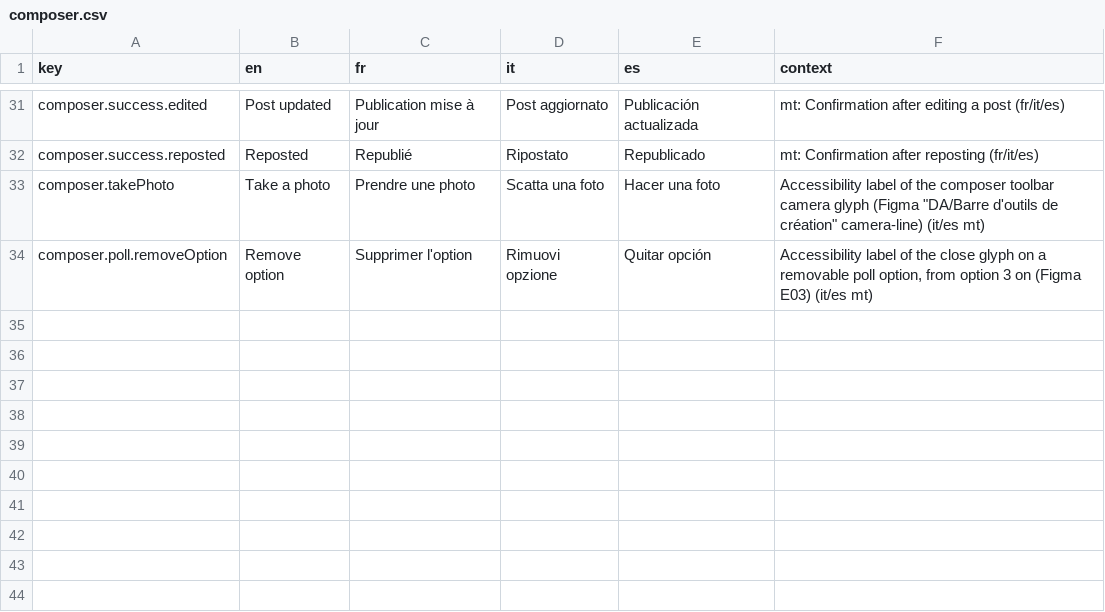
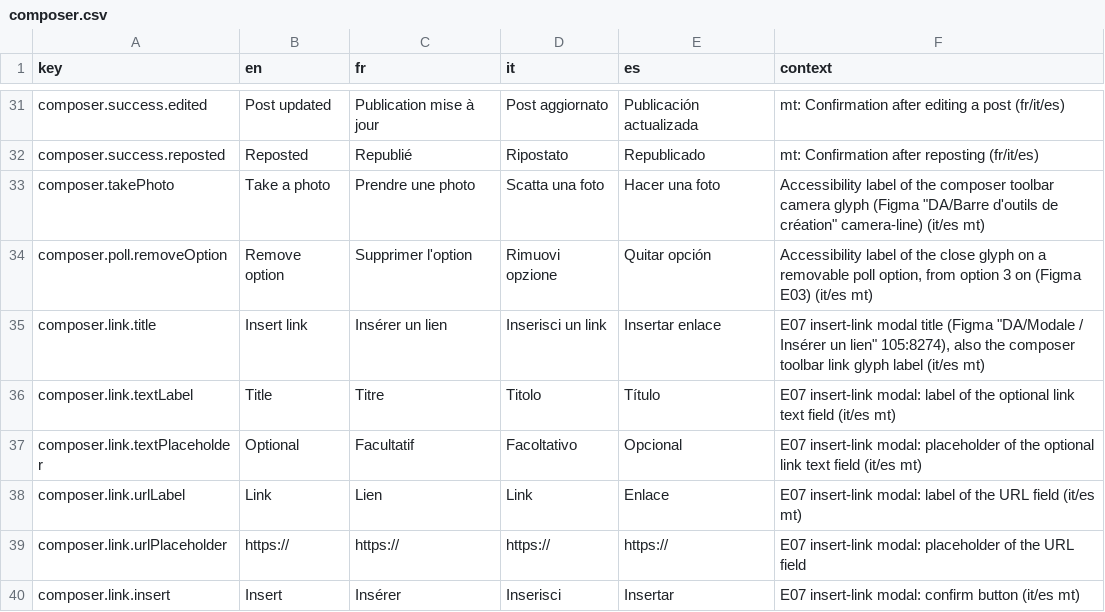
Before and after one commit to RepublikeIO/republike-tech, a CSV file: native/i18n/composer.csv, drawn as a sheet; only a part is shown, gaps mark what is left out.

Commit message:
native: Sprint 11 gap strings (report, principles, composer link, search)

```diff
--- a/native/i18n/composer.csv
+++ b/native/i18n/composer.csv
@@ -34 +34,7 @@ composer.takePhoto,Take a photo,Prendre une photo,Scatta una foto,Hacer una foto
 composer.poll.removeOption,Remove option,Supprimer l'option,Rimuovi opzione,Quitar opción,"Accessibility label of the close glyph on a removable poll option, from option 3 on (Figma E03) (it/es mt)"
+composer.link.title,Insert link,Insérer un lien,Inserisci un link,Insertar enlace,"E07 insert-link modal title (Figma ""DA/Modale / Insérer un lien"" 105:8274), also the composer toolbar link glyph label (it/es mt)"
+composer.link.textLabel,Title,Titre,Titolo,Título,"E07 insert-link modal: label of the optional link text field (it/es mt)"
+composer.link.textPlaceholder,Optional,Facultatif,Facoltativo,Opcional,"E07 insert-link modal: placeholder of the optional link text field (it/es mt)"
+composer.link.urlLabel,Link,Lien,Link,Enlace,"E07 insert-link modal: label of the URL field (it/es mt)"
+composer.link.urlPlaceholder,https://,https://,https://,https://,"E07 insert-link modal: placeholder of the URL field"
+composer.link.insert,Insert,Insérer,Inserisci,Insertar,"E07 insert-link modal: confirm button (it/es mt)"
```
Also changed, not shown: native/i18n/feed.csv, native/i18n/onboarding.csv, 1 other file.
